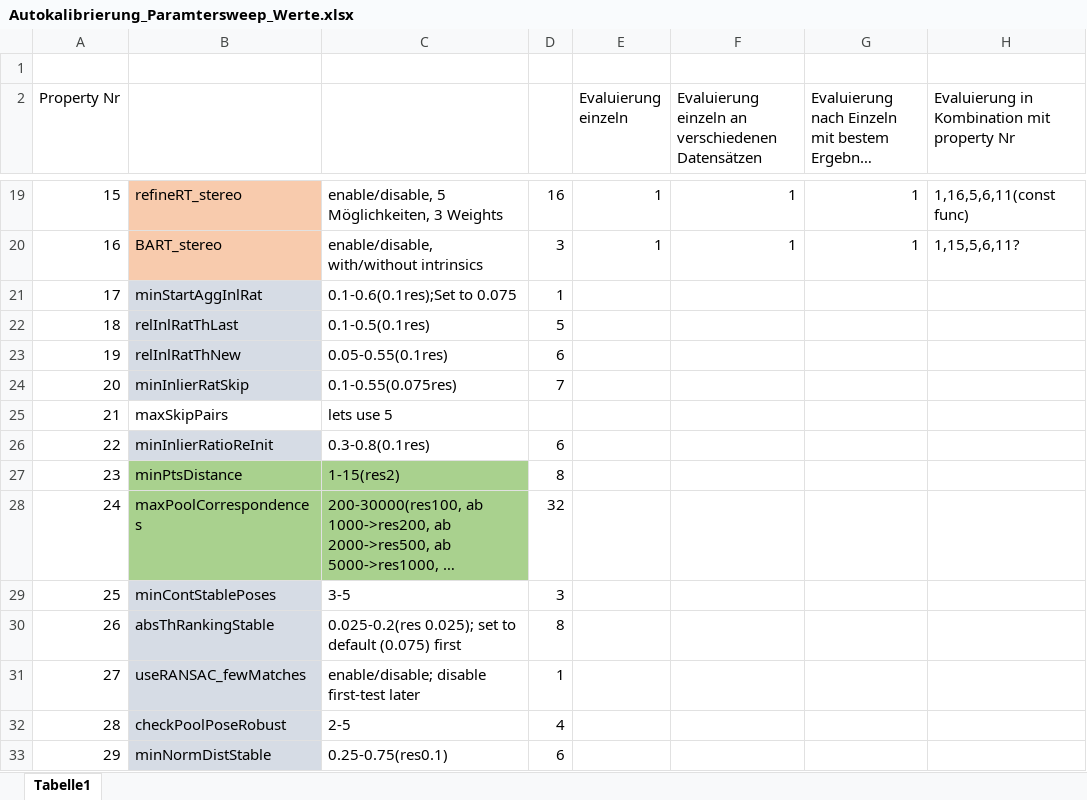
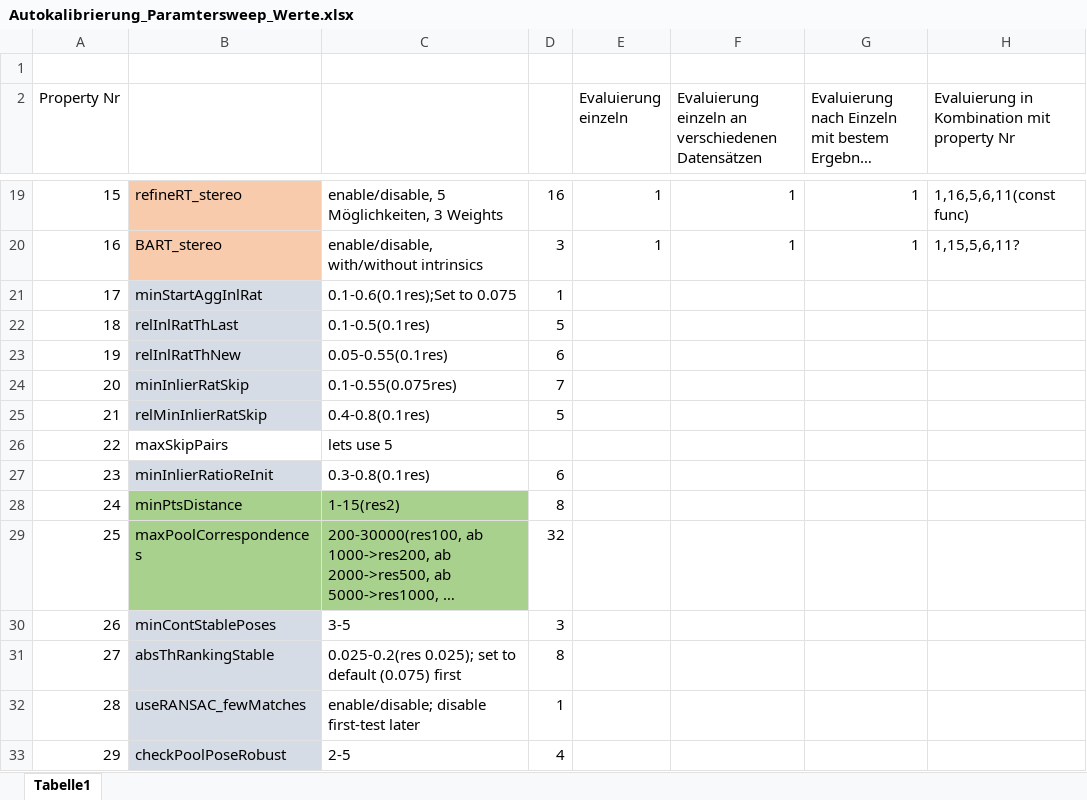
Before and after one commit to josefmaierfl/matchinglib_poselib, an Excel workbook: Test_Overview/Autokalibrierung_Paramtersweep_Werte.xlsx, sheet Tabelle1, drawn as a sheet; only a part is shown, gaps mark what is left out; the shorter side is filled out with more unchanged rows; long unchanged cells end in …; values as stored, in another font and other column widths than the file's, no borders; addresses are those after the commit; the diff names each change by its address in the sheet, - before the commit and + after, or states it on an @@ line.

```diff
--- a/Test_Overview/Autokalibrierung_Paramtersweep_Werte.xlsx (sheet Tabelle1)
+++ b/Test_Overview/Autokalibrierung_Paramtersweep_Werte.xlsx (sheet Tabelle1)
+row 25: 21 | relMinInlierRatSkip | 0.4-0.8(0.1res) | 5
@@ column A (Property Nr) renumbered from row 26 down @@
```
Also changed, not shown: Test_Overview/Autocalibration-Parametersweep-Testing.xlsx, 4 other files.
